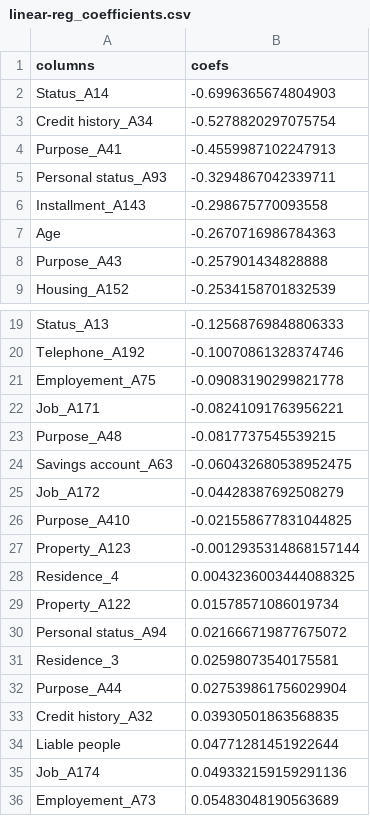
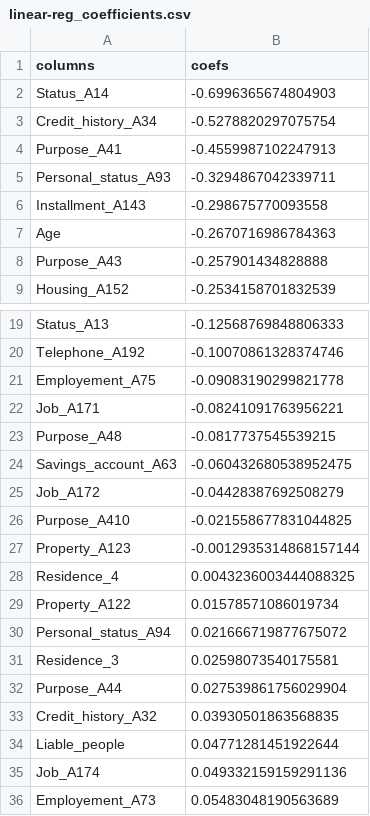
Before and after one commit to jjadeb/DSCI310_Group-12_Credit-Risk-Classification, a CSV file: data/linear-reg_coefficients.csv, drawn as a sheet; only a part is shown, gaps mark what is left out; the diff covers the shown part only.

```diff
--- a/data/linear-reg_coefficients.csv
+++ b/data/linear-reg_coefficients.csv
@@ -2,5 +2,5 @@ columns,coefs
 Status_A14,-0.6996365674804903
-Credit history_A34,-0.5278820297075754
+Credit_history_A34,-0.5278820297075754
 Purpose_A41,-0.4559987102247913
-Personal status_A93,-0.3294867042339711
+Personal_status_A93,-0.3294867042339711
 Installment_A143,-0.298675770093558
@@ -23,3 +23,3 @@ Job_A171,-0.08241091763956221
 Purpose_A48,-0.0817737545539215
-Savings account_A63,-0.060432680538952475
+Savings_account_A63,-0.060432680538952475
 Job_A172,-0.04428387692508279
@@ -29,7 +29,7 @@ Residence_4,0.0043236003444088325
 Property_A122,0.01578571086019734
-Personal status_A94,0.021666719877675072
+Personal_status_A94,0.021666719877675072
 Residence_3,0.02598073540175581
 Purpose_A44,0.027539861756029904
-Credit history_A32,0.03930501863568835
-Liable people,0.04771281451922644
+Credit_history_A32,0.03930501863568835
+Liable_people,0.04771281451922644
 Job_A174,0.049332159159291136
```
Also changed, not shown: 13 edited cells elsewhere in this file, data/column_names.csv, data/cross_validation_scores.csv, 21 other files.
